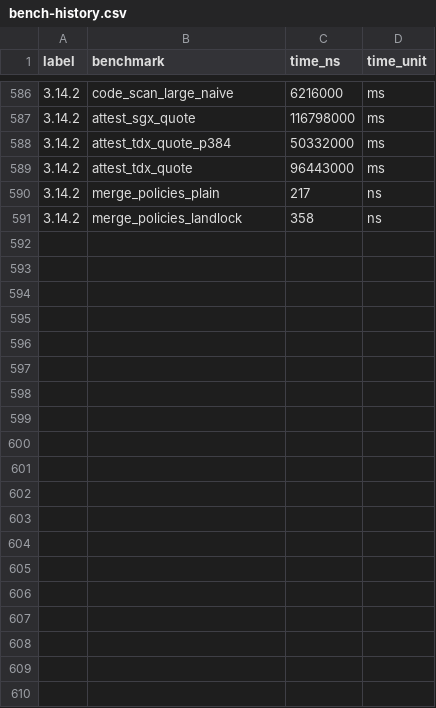
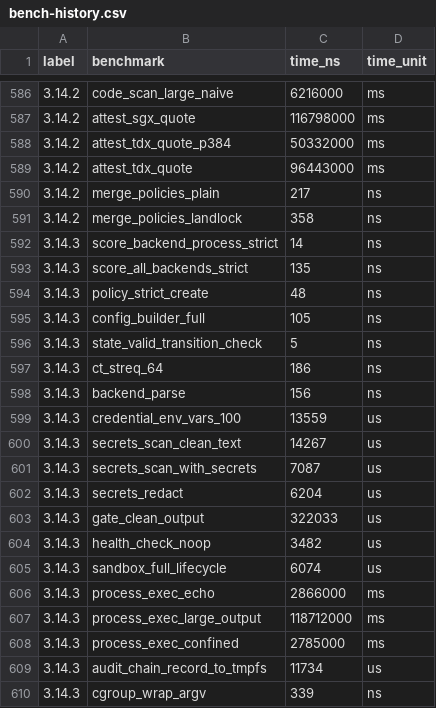
Before and after one commit to MacCracken/kavach, a CSV file: benches/bench-history.csv, drawn as a sheet; only a part is shown, gaps mark what is left out; the diff covers the shown part only; the diff names each change by its address in the sheet, - before the commit and + after, or states it on an @@ line.

Commit message:
fixing sandbox

```diff
--- a/benches/bench-history.csv
+++ b/benches/bench-history.csv
+row 592: 3.14.3 | score_backend_process_strict | 14 | ns
+row 593: 3.14.3 | score_all_backends_strict | 135 | ns
+row 594: 3.14.3 | policy_strict_create | 48 | ns
+row 595: 3.14.3 | config_builder_full | 105 | ns
+row 596: 3.14.3 | state_valid_transition_check | 5 | ns
+row 597: 3.14.3 | ct_streq_64 | 186 | ns
+row 598: 3.14.3 | backend_parse | 156 | ns
+row 599: 3.14.3 | credential_env_vars_100 | 13559 | us
+row 600: 3.14.3 | secrets_scan_clean_text | 14267 | us
+row 601: 3.14.3 | secrets_scan_with_secrets | 7087 | us
+row 602: 3.14.3 | secrets_redact | 6204 | us
+row 603: 3.14.3 | gate_clean_output | 322033 | us
+row 604: 3.14.3 | health_check_noop | 3482 | us
+row 605: 3.14.3 | sandbox_full_lifecycle | 6074 | us
+row 606: 3.14.3 | process_exec_echo | 2866000 | ms
+row 607: 3.14.3 | process_exec_large_output | 118712000 | ms
+row 608: 3.14.3 | process_exec_confined | 2785000 | ms
+row 609: 3.14.3 | audit_chain_record_to_tmpfs | 11734 | us
+row 610: 3.14.3 | cgroup_wrap_argv | 339 | ns
```
Also changed, not shown: 11 added rows elsewhere in this file, 20 other files.
